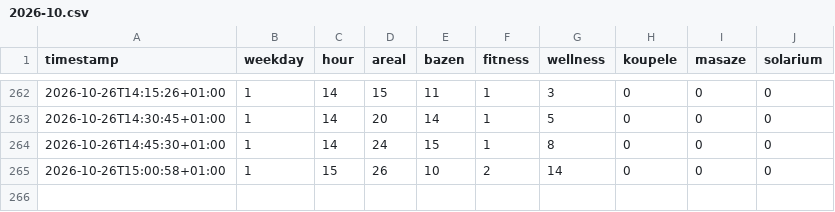
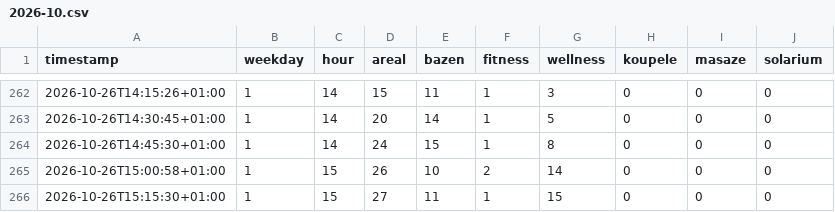
Before and after one commit to OndrejJuda/nmnm-pool-and-spa-occupancy, a CSV file: data/2026-10.csv, drawn as a sheet; only a part is shown, gaps mark what is left out; the diff names each change by its address in the sheet, - before the commit and + after, or states it on an @@ line.

```diff
--- a/data/2026-10.csv
+++ b/data/2026-10.csv
+row 266: 2026-10-26T15:15:30+01:00 | 1 | 15 | 27 | 11 | 1 | 15 | 0 | 0 | 0
```
